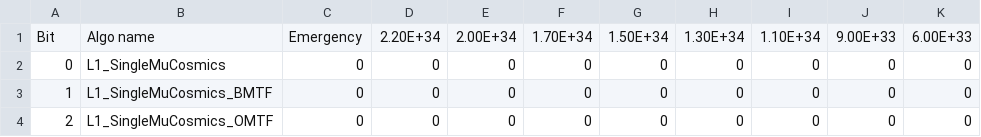
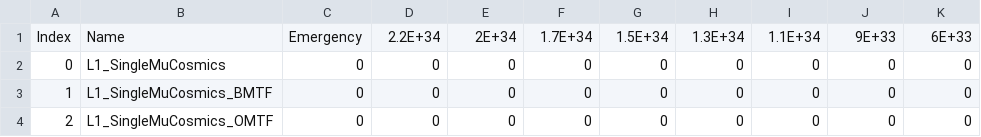
Before and after one commit to cms-l1-dpg/L1MenuRun3, a CSV file: official/L1Menu_Collisions2022_v1_2_0/PrescaleTable/L1Menu_Collisions2022_v1_2_0-13.6TeV_2748b.csv, drawn as a sheet; only a part is shown; removed rows and columns are numbered as before the commit, all else as after; the diff names each change by its address in the sheet, - before the commit and + after, or states it on an @@ line.

Commit message:
Fix in column names of PS tables

```diff
--- a/official/L1Menu_Collisions2022_v1_2_0/PrescaleTable/L1Menu_Collisions2022_v1_2_0-13.6TeV_2748b.csv
+++ b/official/L1Menu_Collisions2022_v1_2_0/PrescaleTable/L1Menu_Collisions2022_v1_2_0-13.6TeV_2748b.csv
-row 1: Bit | Algo name | Emergency | 2.20E+34 | 2.00E+34 | 1.70E+34 | 1.50E+34 | 1.30E+34 | 1.10E+34 | 9.00E+33 | 6.00E+33
+row 1: Index | Name | Emergency | 2.2E+34 | 2E+34 | 1.7E+34 | 1.5E+34 | 1.3E+34 | 1.1E+34 | 9E+33 | 6E+33
```
Also changed, not shown: official/L1Menu_Collisions2022_v1_2_0/PrescaleTable/L1Menu_Collisions2022_v1_2_0-13.6TeV_RampUp.csv.
